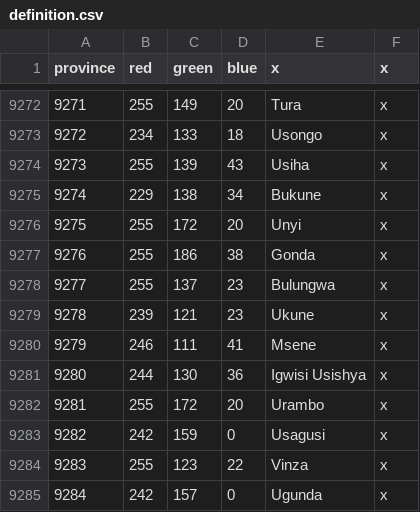
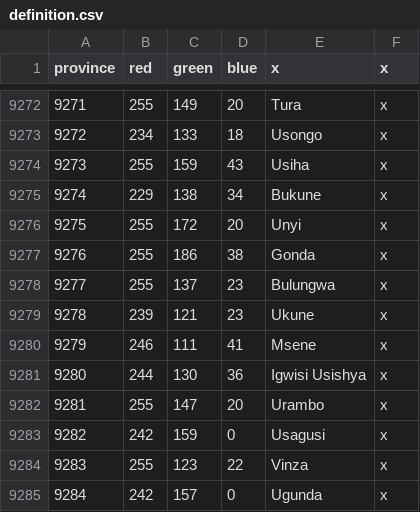
Before and after one commit to LeRoi6/Africa-Universalis-Modding-Community, a CSV file: map/definition.csv, drawn as a sheet; only a part is shown, gaps mark what is left out.

```diff
--- a/map/definition.csv
+++ b/map/definition.csv
@@ -9273,3 +9273,3 @@ province;red;green;blue;x;x
 9272;234;133;18;Usongo;x
-9273;255;139;43;Usiha;x
+9273;255;159;43;Usiha;x
 9274;229;138;34;Bukune;x
@@ -9281,3 +9281,3 @@ province;red;green;blue;x;x
 9280;244;130;36;Igwisi Usishya;x
-9281;255;172;20;Urambo;x
+9281;255;147;20;Urambo;x
 9282;242;159;0;Usagusi;x
```
Also changed, not shown: 5 other files.
